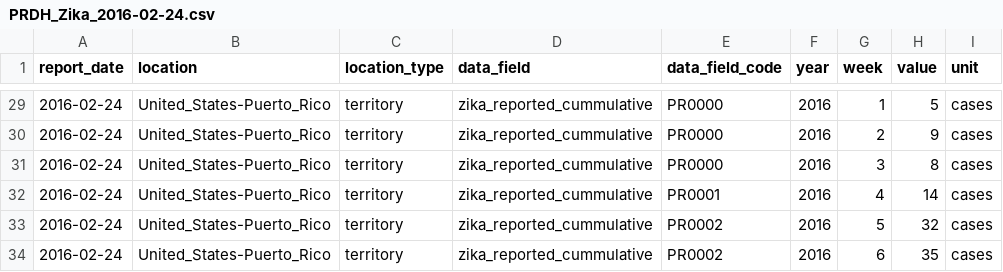
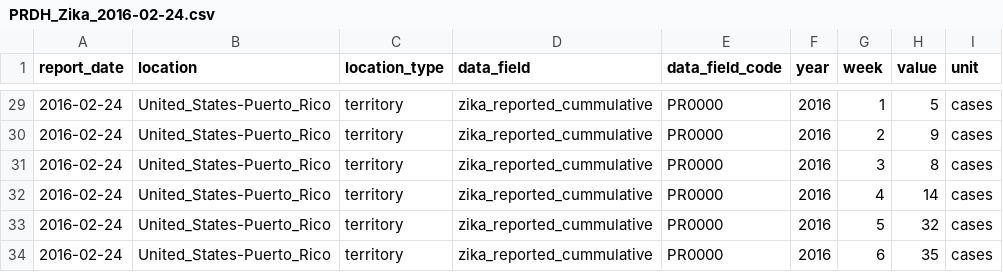
Before and after one commit to UPRRP-ZIKA/zika, a CSV file: Puerto-Rico/PRDH_Arbovirus/data/PRDH_Zika_2016-02-24.csv, drawn as a sheet; only a part is shown, gaps mark what is left out.

Commit message:
Update PRDH_Zika_2016-02-24.csv

```diff
--- a/Puerto-Rico/PRDH_Arbovirus/data/PRDH_Zika_2016-02-24.csv
+++ b/Puerto-Rico/PRDH_Arbovirus/data/PRDH_Zika_2016-02-24.csv
@@ -31,4 +31,4 @@ report_date,location,location_type,data_field,data_field_code,year,week,value,un
 2016-02-24,United_States-Puerto_Rico,territory,zika_reported_cummulative,PR0000,2016,3,8,cases
-2016-02-24,United_States-Puerto_Rico,territory,zika_reported_cummulative,PR0001,2016,4,14,cases
-2016-02-24,United_States-Puerto_Rico,territory,zika_reported_cummulative,PR0002,2016,5,32,cases
-2016-02-24,United_States-Puerto_Rico,territory,zika_reported_cummulative,PR0002,2016,6,35,cases
+2016-02-24,United_States-Puerto_Rico,territory,zika_reported_cummulative,PR0000,2016,4,14,cases
+2016-02-24,United_States-Puerto_Rico,territory,zika_reported_cummulative,PR0000,2016,5,32,cases
+2016-02-24,United_States-Puerto_Rico,territory,zika_reported_cummulative,PR0000,2016,6,35,cases
```
